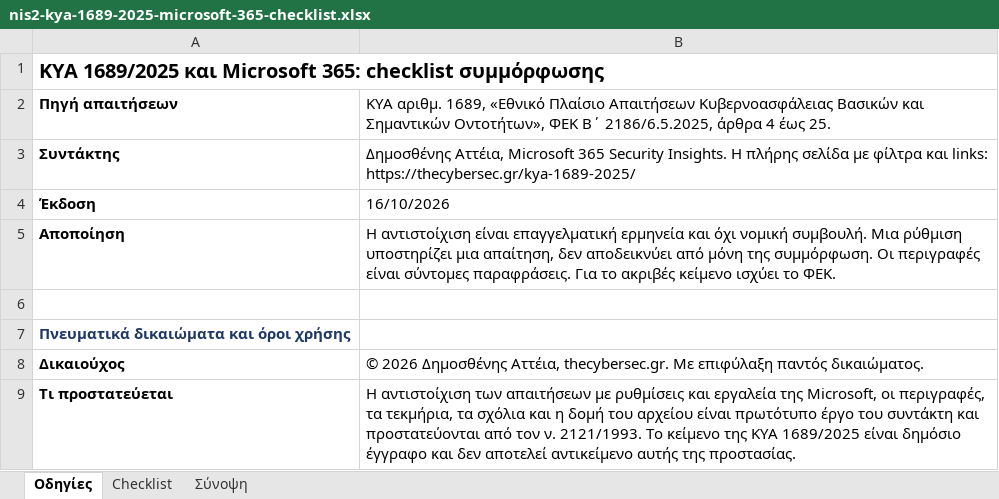
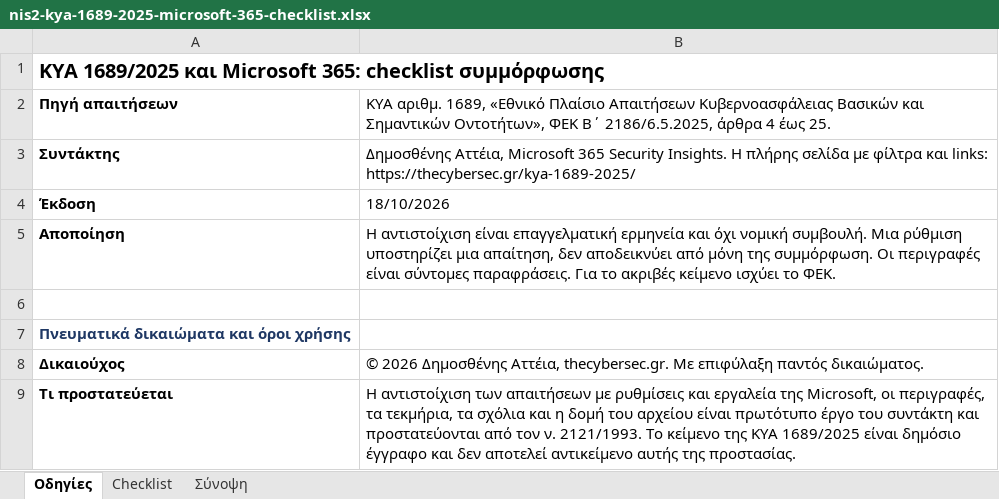
Before and after one commit to dimosatteia/dimosatteia.github.io, an Excel workbook: static/downloads/nis2-kya-1689-2025-microsoft-365-checklist.xlsx, sheet Οδηγίες, drawn as a sheet; only a part is shown; values as stored, in another font and other column widths than the file's, no borders; the diff names each change by its address in the sheet, - before the commit and + after, or states it on an @@ line.

```diff
--- a/static/downloads/nis2-kya-1689-2025-microsoft-365-checklist.xlsx (sheet Οδηγίες)
+++ b/static/downloads/nis2-kya-1689-2025-microsoft-365-checklist.xlsx (sheet Οδηγίες)
-B4: 16/10/2026
+B4: 18/10/2026
```
Also changed, not shown: sheet Checklist, static/downloads/gdpr-2016-679-microsoft-365-checklist.xlsx, static/downloads/iso-27001-2022-annex-a-microsoft-365-checklist.xlsx, 21 other files.
